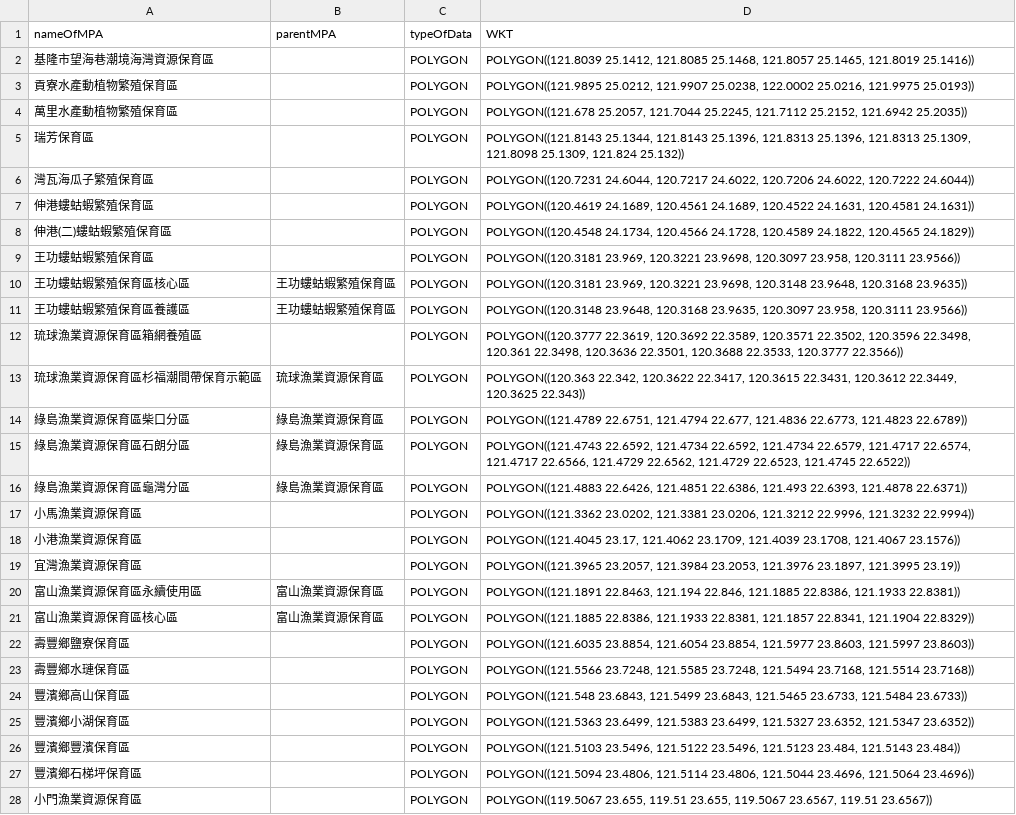
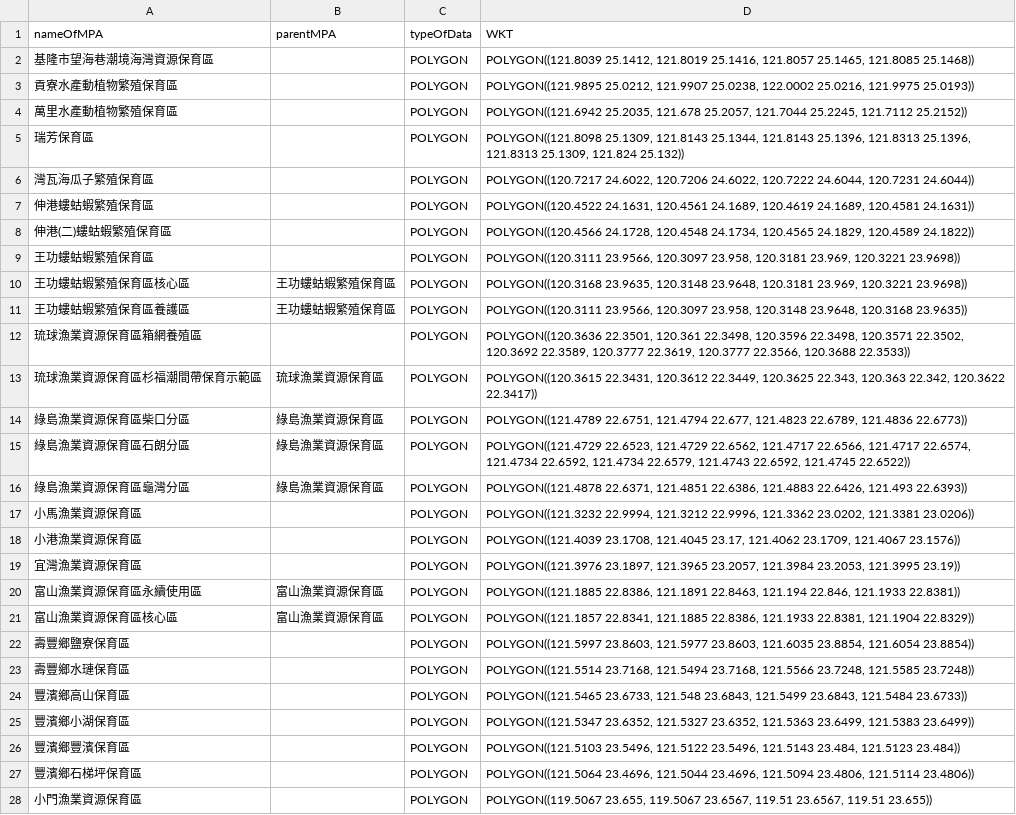
Before and after one commit to TaiBON/biodiv_indicators, a CSV file: tmp/data/processed/pMPAL_FATW_TMP_2018_01.csv, drawn as a sheet; only a part is shown; the diff covers the shown part only; the diff names each change by its address in the sheet, - before the commit and + after, or states it on an @@ line.

Commit message:
Update tmp/data/scripts/ToCreateMPAListTW-v01.R

```diff
--- a/tmp/data/processed/pMPAL_FATW_TMP_2018_01.csv
+++ b/tmp/data/processed/pMPAL_FATW_TMP_2018_01.csv
-D2 (WKT): POLYGON((121.8039 25.1412, 121.8085 25.1468, 121.8057 25.1465, 121.8019 25.1416))
+D2 (WKT): POLYGON((121.8039 25.1412, 121.8019 25.1416, 121.8057 25.1465, 121.8085 25.1468))
-D4 (WKT): POLYGON((121.678 25.2057, 121.7044 25.2245, 121.7112 25.2152, 121.6942 25.2035))
+D4 (WKT): POLYGON((121.6942 25.2035, 121.678 25.2057, 121.7044 25.2245, 121.7112 25.2152))
-D5 (WKT): POLYGON((121.8143 25.1344, 121.8143 25.1396, 121.8313 25.1396, 121.8313 25.1309, 121.8098 25.1309, 121.824…
+D5 (WKT): POLYGON((121.8098 25.1309, 121.8143 25.1344, 121.8143 25.1396, 121.8313 25.1396, 121.8313 25.1309, 121.824…
-D6 (WKT): POLYGON((120.7231 24.6044, 120.7217 24.6022, 120.7206 24.6022, 120.7222 24.6044))
+D6 (WKT): POLYGON((120.7217 24.6022, 120.7206 24.6022, 120.7222 24.6044, 120.7231 24.6044))
-D7 (WKT): POLYGON((120.4619 24.1689, 120.4561 24.1689, 120.4522 24.1631, 120.4581 24.1631))
+D7 (WKT): POLYGON((120.4522 24.1631, 120.4561 24.1689, 120.4619 24.1689, 120.4581 24.1631))
-D8 (WKT): POLYGON((120.4548 24.1734, 120.4566 24.1728, 120.4589 24.1822, 120.4565 24.1829))
+D8 (WKT): POLYGON((120.4566 24.1728, 120.4548 24.1734, 120.4565 24.1829, 120.4589 24.1822))
-D9 (WKT): POLYGON((120.3181 23.969, 120.3221 23.9698, 120.3097 23.958, 120.3111 23.9566))
+D9 (WKT): POLYGON((120.3111 23.9566, 120.3097 23.958, 120.3181 23.969, 120.3221 23.9698))
-D10 (WKT): POLYGON((120.3181 23.969, 120.3221 23.9698, 120.3148 23.9648, 120.3168 23.9635))
+D10 (WKT): POLYGON((120.3168 23.9635, 120.3148 23.9648, 120.3181 23.969, 120.3221 23.9698))
-D11 (WKT): POLYGON((120.3148 23.9648, 120.3168 23.9635, 120.3097 23.958, 120.3111 23.9566))
+D11 (WKT): POLYGON((120.3111 23.9566, 120.3097 23.958, 120.3148 23.9648, 120.3168 23.9635))
-D12 (WKT): POLYGON((120.3777 22.3619, 120.3692 22.3589, 120.3571 22.3502, 120.3596 22.3498, 120.361 22.3498, 120.3636 22.3501, 120.3688 22.3533, 120.3777 22.3566))
+D12 (WKT): POLYGON((120.3636 22.3501, 120.361 22.3498, 120.3596 22.3498, 120.3571 22.3502, 120.3692 22.3589, 120.3777 22.3619, 120.3777 22.3566, 120.3688 22.3533))
-D13 (WKT): POLYGON((120.363 22.342, 120.3622 22.3417, 120.3615 22.3431, 120.3612 22.3449, 120.3625 22.343))
+D13 (WKT): POLYGON((120.3615 22.3431, 120.3612 22.3449, 120.3625 22.343, 120.363 22.342, 120.3622 22.3417))
-D14 (WKT): …121.4794 22.677, 121.4836 22.6773, 121.4823 22.6789))
+D14 (WKT): …121.4794 22.677, 121.4823 22.6789, 121.4836 22.6773))
-D15 (WKT): POLYGON((121.4743 22.6592, 121.4734 22.6592, 121.4734 22.6579, 121.4717 22.6574, 121.4717 22.6566, 121.4729 22.6562, 121.4729 22.6523, 121.4745 22.6522))
+D15 (WKT): POLYGON((121.4729 22.6523, 121.4729 22.6562, 121.4717 22.6566, 121.4717 22.6574, 121.4734 22.6592, 121.4734 22.6579, 121.4743 22.6592, 121.4745 22.6522))
-D16 (WKT): POLYGON((121.4883 22.6426, 121.4851 22.6386, 121.493 22.6393, 121.4878 22.6371))
+D16 (WKT): POLYGON((121.4878 22.6371, 121.4851 22.6386, 121.4883 22.6426, 121.493 22.6393))
-D17 (WKT): POLYGON((121.3362 23.0202, 121.3381 23.0206, 121.3212 22.9996, 121.3232 22.9994))
+D17 (WKT): POLYGON((121.3232 22.9994, 121.3212 22.9996, 121.3362 23.0202, 121.3381 23.0206))
-D18 (WKT): POLYGON((121.4045 23.17, 121.4062 23.1709, 121.4039 23.1708, 121.4067 23.1576))
+D18 (WKT): POLYGON((121.4039 23.1708, 121.4045 23.17, 121.4062 23.1709, 121.4067 23.1576))
-D19 (WKT): POLYGON((121.3965 23.2057, 121.3984 23.2053, 121.3976 23.1897, 121.3995 23.19))
+D19 (WKT): POLYGON((121.3976 23.1897, 121.3965 23.2057, 121.3984 23.2053, 121.3995 23.19))
-D20 (WKT): POLYGON((121.1891 22.8463, 121.194 22.846, 121.1885 22.8386, 121.1933 22.8381))
+D20 (WKT): POLYGON((121.1885 22.8386, 121.1891 22.8463, 121.194 22.846, 121.1933 22.8381))
-D21 (WKT): POLYGON((121.1885 22.8386, 121.1933 22.8381, 121.1857 22.8341, 121.1904 22.8329))
+D21 (WKT): POLYGON((121.1857 22.8341, 121.1885 22.8386, 121.1933 22.8381, 121.1904 22.8329))
-D22 (WKT): POLYGON((121.6035 23.8854, 121.6054 23.8854, 121.5977 23.8603, 121.5997 23.8603))
+D22 (WKT): POLYGON((121.5997 23.8603, 121.5977 23.8603, 121.6035 23.8854, 121.6054 23.8854))
-D23 (WKT): POLYGON((121.5566 23.7248, 121.5585 23.7248, 121.5494 23.7168, 121.5514 23.7168))
+D23 (WKT): POLYGON((121.5514 23.7168, 121.5494 23.7168, 121.5566 23.7248, 121.5585 23.7248))
-D24 (WKT): POLYGON((121.548 23.6843, 121.5499 23.6843, 121.5465 23.6733, 121.5484 23.6733))
+D24 (WKT): POLYGON((121.5465 23.6733, 121.548 23.6843, 121.5499 23.6843, 121.5484 23.6733))
-D25 (WKT): POLYGON((121.5363 23.6499, 121.5383 23.6499, 121.5327 23.6352, 121.5347 23.6352))
+D25 (WKT): POLYGON((121.5347 23.6352, 121.5327 23.6352, 121.5363 23.6499, 121.5383 23.6499))
-D26 (WKT): …121.5122 23.5496, 121.5123 23.484, 121.5143 23.484))
+D26 (WKT): …121.5122 23.5496, 121.5143 23.484, 121.5123 23.484))
-D27 (WKT): POLYGON((121.5094 23.4806, 121.5114 23.4806, 121.5044 23.4696, 121.5064 23.4696))
+D27 (WKT): POLYGON((121.5064 23.4696, 121.5044 23.4696, 121.5094 23.4806, 121.5114 23.4806))
-D28 (WKT): POLYGON((119.5067 23.655, 119.51 23.655, 119.5067 23.6567, 119.51 23.6567))
+D28 (WKT): POLYGON((119.5067 23.655, 119.5067 23.6567, 119.51 23.6567, 119.51 23.655))
```
Also changed, not shown: 20 edited cells elsewhere in this file, 2 other files.
